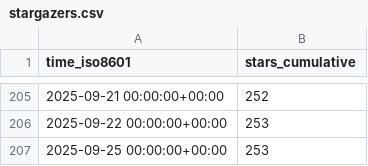
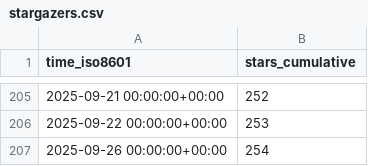
Before and after one commit to MFlowCode/stats, a CSV file: MFlowCode/MFC/ghrs-data/stargazers.csv, drawn as a sheet; only a part is shown, gaps mark what is left out.

```diff
--- a/MFlowCode/MFC/ghrs-data/stargazers.csv
+++ b/MFlowCode/MFC/ghrs-data/stargazers.csv
@@ -206,2 +206,2 @@ time_iso8601,stars_cumulative
 2025-09-22 00:00:00+00:00,253
-2025-09-25 00:00:00+00:00,253
+2025-09-26 00:00:00+00:00,254
```
